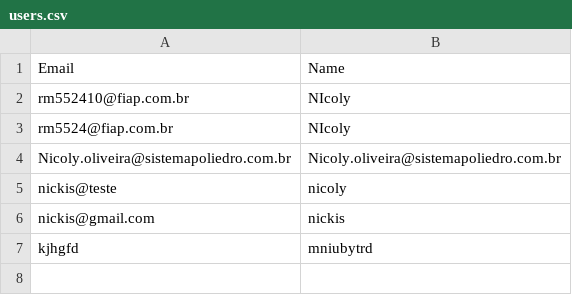
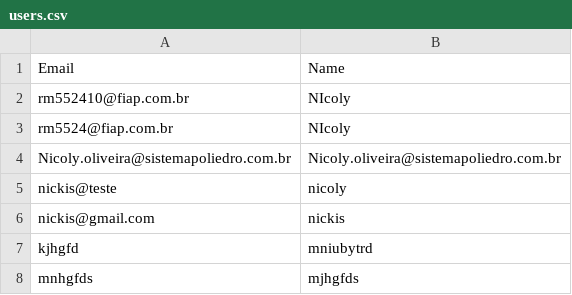
Before and after one commit to nicolyy/1tdss-cp.rm552410, a CSV file: users.csv, drawn as a sheet; the diff names each change by its address in the sheet, - before the commit and + after, or states it on an @@ line.

Commit message:
Atualização users

```diff
--- a/users.csv
+++ b/users.csv
+row 8: mnhgfds | mjhgfds
```
Also changed, not shown: 1 other file.
